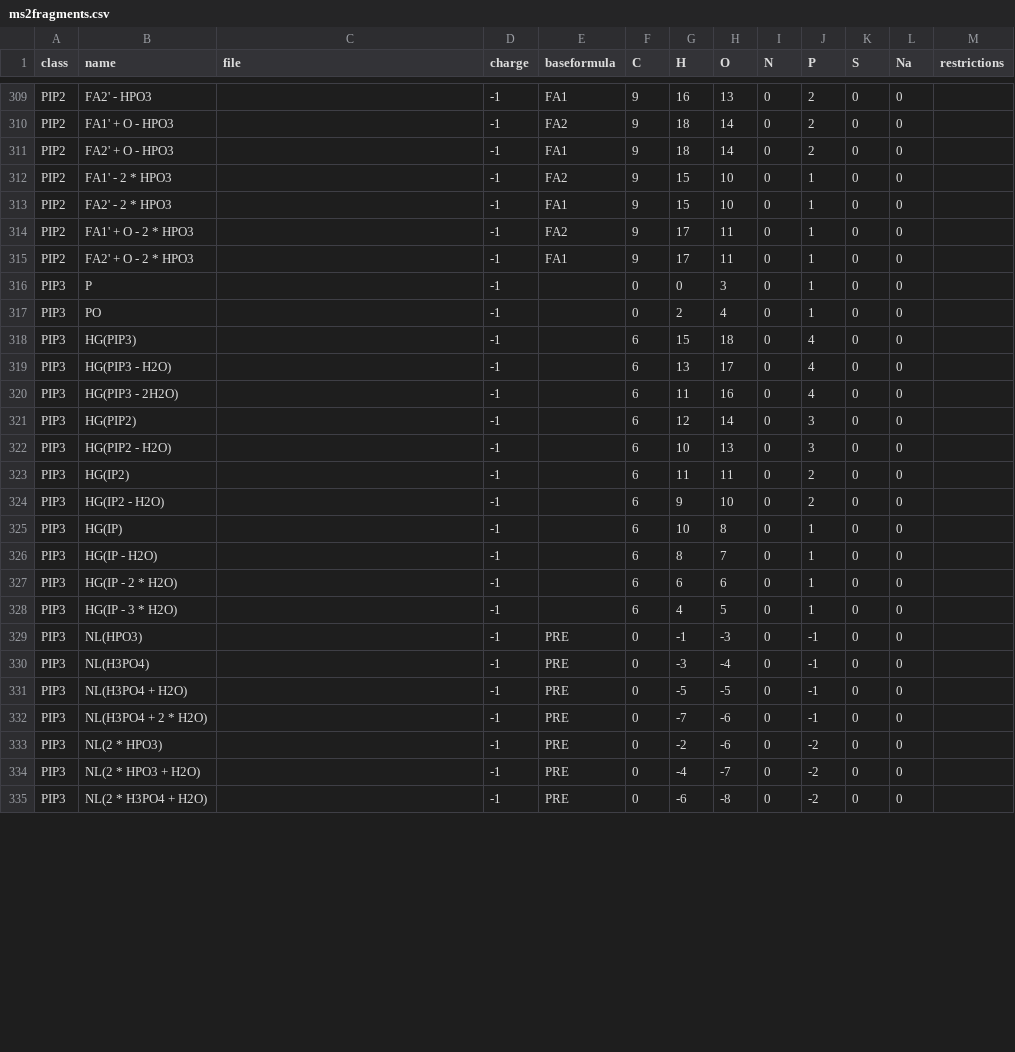
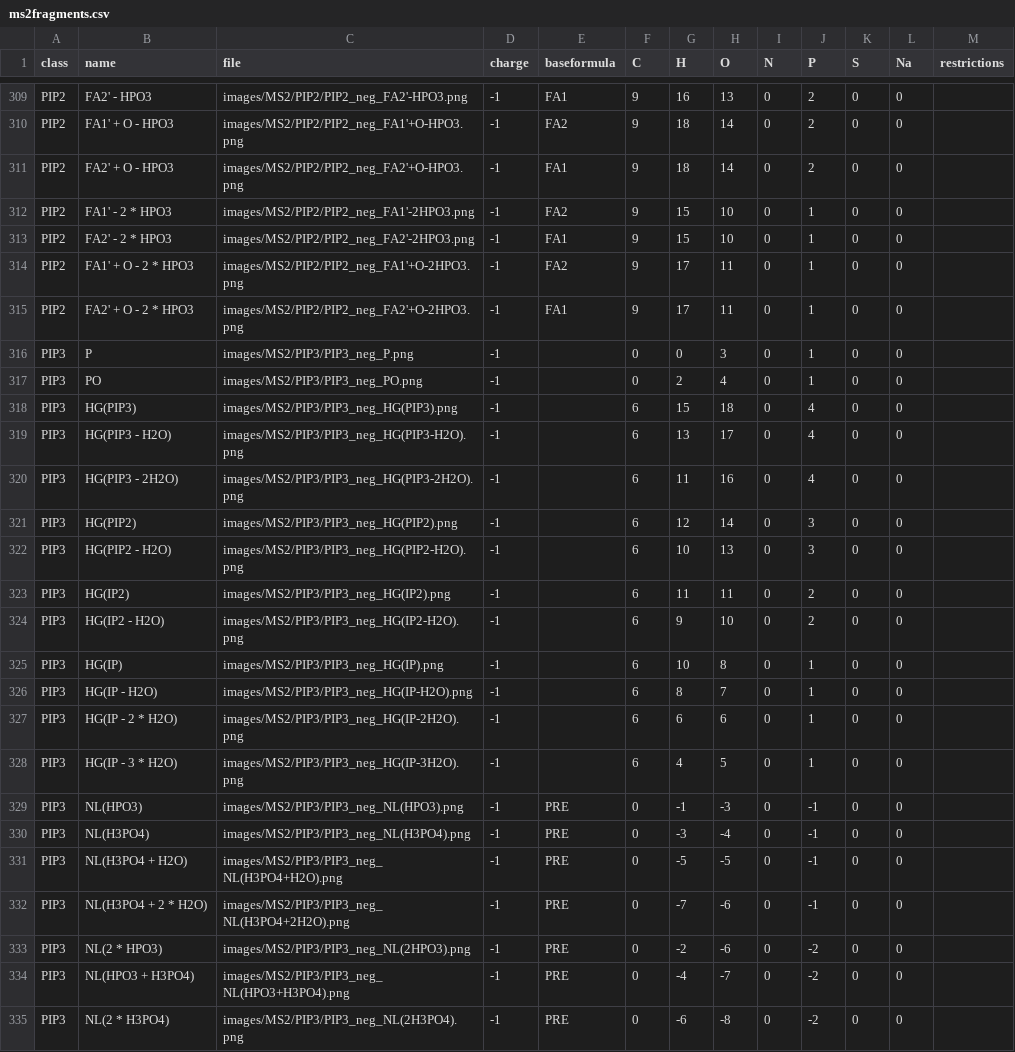
Before and after one commit to lifs-tools/lipidcreator, a CSV file: LipidCreator/data/ms2fragments.csv, drawn as a sheet; only a part is shown, gaps mark what is left out; the diff covers the shown part only; the diff names each change by its address in the sheet, - before the commit and + after, or states it on an @@ line.

```diff
--- a/LipidCreator/data/ms2fragments.csv
+++ b/LipidCreator/data/ms2fragments.csv
-C309 (file): (empty)
+C309 (file): images/MS2/PIP2/PIP2_neg_FA2'-HPO3.png
-C310 (file): (empty)
+C310 (file): images/MS2/PIP2/PIP2_neg_FA1'+O-HPO3.png
-C311 (file): (empty)
+C311 (file): images/MS2/PIP2/PIP2_neg_FA2'+O-HPO3.png
-C312 (file): (empty)
+C312 (file): images/MS2/PIP2/PIP2_neg_FA1'-2HPO3.png
-C313 (file): (empty)
+C313 (file): images/MS2/PIP2/PIP2_neg_FA2'-2HPO3.png
-C314 (file): (empty)
+C314 (file): images/MS2/PIP2/PIP2_neg_FA1'+O-2HPO3.png
-C315 (file): (empty)
+C315 (file): images/MS2/PIP2/PIP2_neg_FA2'+O-2HPO3.png
-C316 (file): (empty)
+C316 (file): images/MS2/PIP3/PIP3_neg_P.png
-C317 (file): (empty)
+C317 (file): images/MS2/PIP3/PIP3_neg_PO.png
-C318 (file): (empty)
+C318 (file): images/MS2/PIP3/PIP3_neg_HG(PIP3).png
-C319 (file): (empty)
+C319 (file): images/MS2/PIP3/PIP3_neg_HG(PIP3-H2O).png
-C320 (file): (empty)
+C320 (file): images/MS2/PIP3/PIP3_neg_HG(PIP3-2H2O).png
-C321 (file): (empty)
+C321 (file): images/MS2/PIP3/PIP3_neg_HG(PIP2).png
-C322 (file): (empty)
+C322 (file): images/MS2/PIP3/PIP3_neg_HG(PIP2-H2O).png
-C323 (file): (empty)
+C323 (file): images/MS2/PIP3/PIP3_neg_HG(IP2).png
-C324 (file): (empty)
+C324 (file): images/MS2/PIP3/PIP3_neg_HG(IP2-H2O).png
-C325 (file): (empty)
+C325 (file): images/MS2/PIP3/PIP3_neg_HG(IP).png
-C326 (file): (empty)
+C326 (file): images/MS2/PIP3/PIP3_neg_HG(IP-H2O).png
-C327 (file): (empty)
+C327 (file): images/MS2/PIP3/PIP3_neg_HG(IP-2H2O).png
-C328 (file): (empty)
+C328 (file): images/MS2/PIP3/PIP3_neg_HG(IP-3H2O).png
-C329 (file): (empty)
+C329 (file): images/MS2/PIP3/PIP3_neg_NL(HPO3).png
-C330 (file): (empty)
+C330 (file): images/MS2/PIP3/PIP3_neg_NL(H3PO4).png
-C331 (file): (empty)
+C331 (file): images/MS2/PIP3/PIP3_neg_NL(H3PO4+H2O).png
-C332 (file): (empty)
+C332 (file): images/MS2/PIP3/PIP3_neg_NL(H3PO4+2H2O).png
-C333 (file): (empty)
+C333 (file): images/MS2/PIP3/PIP3_neg_NL(2HPO3).png
-B334 (name): NL(2 * HPO3 + H2O)
+B334 (name): NL(HPO3 + H3PO4)
-C334 (file): (empty)
+C334 (file): images/MS2/PIP3/PIP3_neg_NL(HPO3+H3PO4).png
-B335 (name): NL(2 * H3PO4 + H2O)
+B335 (name): NL(2 * H3PO4)
-C335 (file): (empty)
+C335 (file): images/MS2/PIP3/PIP3_neg_NL(2H3PO4).png
```
Also changed, not shown: 2 added rows and 55 edited cells elsewhere in this file, LipidCreator/data/headgroups.csv, 14 other files.
